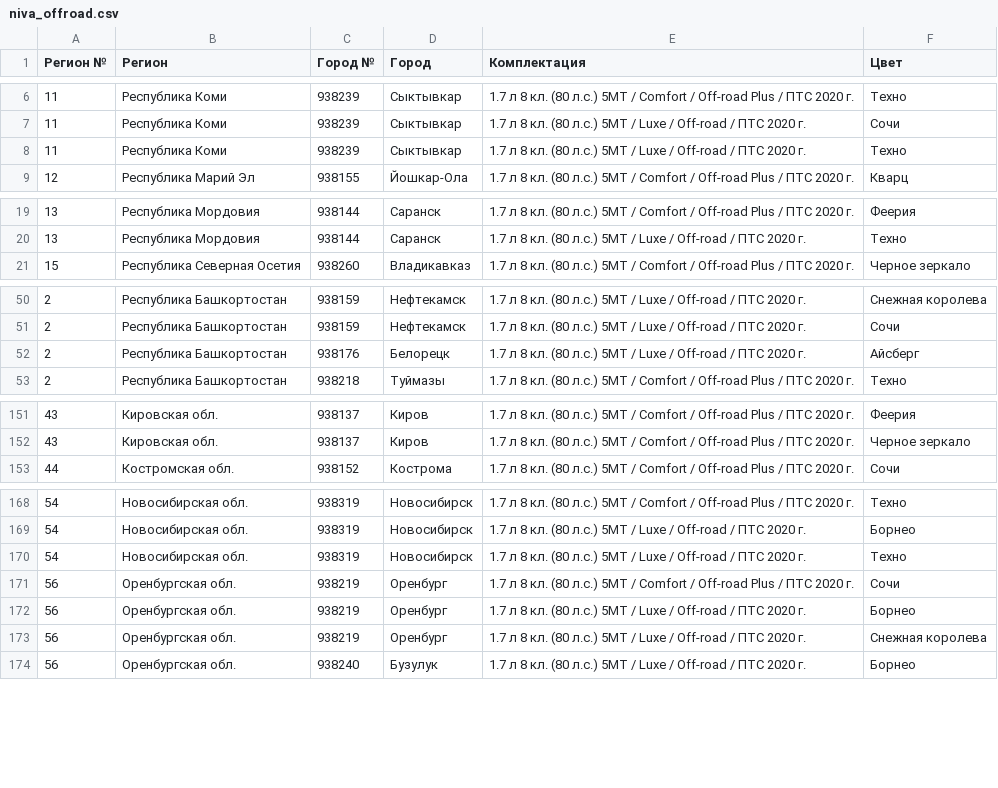
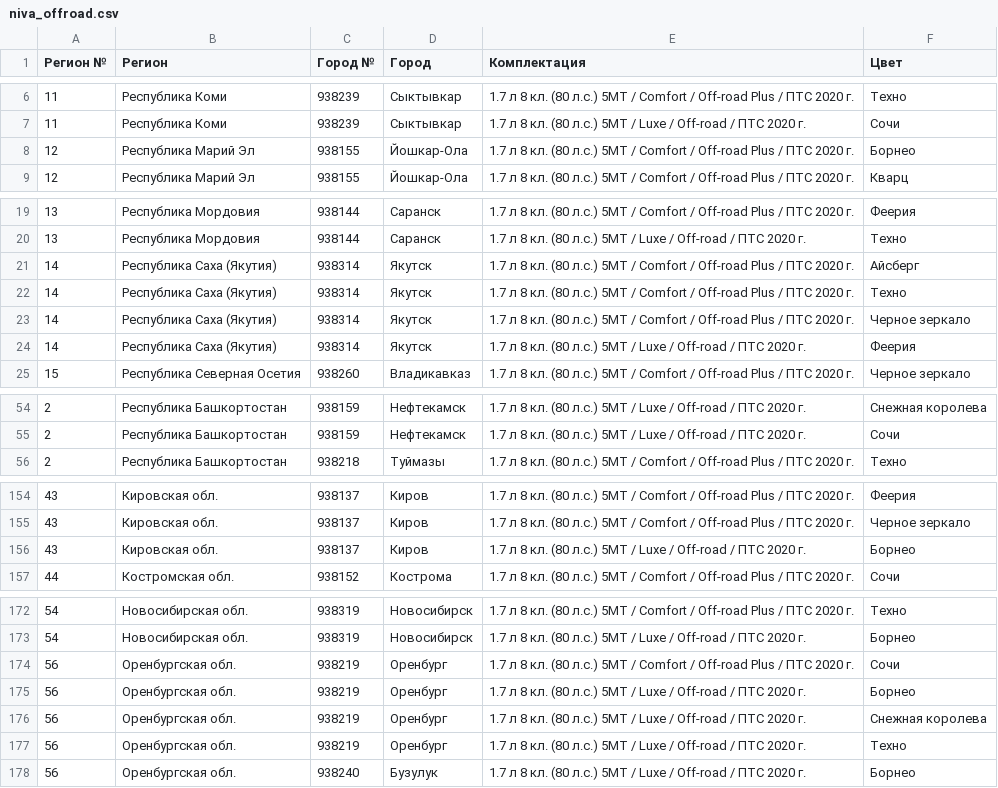
Before and after one commit to kafeg/ladacsv, a CSV file: niva_offroad.csv, drawn as a sheet; only a part is shown, gaps mark what is left out; removed rows and columns are numbered as before the commit, all else as after; the diff covers the shown part only; the diff names each change by its address in the sheet, - before the commit and + after, or states it on an @@ line.

```diff
--- a/niva_offroad.csv
+++ b/niva_offroad.csv
-row 8: 11 | Республика Коми | 938239 | Сыктывкар | 1.7 л 8 кл. (80 л.с.) 5МТ / Luxe / Off-road / ПТС 2020 г. | Техно
+row 8: 12 | Республика Марий Эл | 938155 | Йошкар-Ола | 1.7 л 8 кл. (80 л.с.) 5МТ / Comfort / Off-road Plus / ПТС 2020 г. | Борнео
+row 21: 14 | Республика Саха (Якутия) | 938314 | Якутск | 1.7 л 8 кл. (80 л.с.) 5МТ / Comfort / Off-road Plus / ПТС 2020 г. | Айсберг
+row 22: 14 | Республика Саха (Якутия) | 938314 | Якутск | 1.7 л 8 кл. (80 л.с.) 5МТ / Comfort / Off-road Plus / ПТС 2020 г. | Техно
+row 23: 14 | Республика Саха (Якутия) | 938314 | Якутск | 1.7 л 8 кл. (80 л.с.) 5МТ / Comfort / Off-road Plus / ПТС 2020 г. | Черное зеркало
+row 24: 14 | Республика Саха (Якутия) | 938314 | Якутск | 1.7 л 8 кл. (80 л.с.) 5МТ / Luxe / Off-road / ПТС 2020 г. | Феерия
-row 52: 2 | Республика Башкортостан | 938176 | Белорецк | 1.7 л 8 кл. (80 л.с.) 5МТ / Luxe / Off-road / ПТС 2020 г. | Айсберг
+row 156: 43 | Кировская обл. | 938137 | Киров | 1.7 л 8 кл. (80 л.с.) 5МТ / Luxe / Off-road / ПТС 2020 г. | Борнео
-row 170: 54 | Новосибирская обл. | 938319 | Новосибирск | 1.7 л 8 кл. (80 л.с.) 5МТ / Luxe / Off-road / ПТС 2020 г. | Техно
+row 177: 56 | Оренбургская обл. | 938219 | Оренбург | 1.7 л 8 кл. (80 л.с.) 5МТ / Luxe / Off-road / ПТС 2020 г. | Техно
```
Also changed, not shown: 1 added row and 1 removed row elsewhere in this file, largus_furgon.csv, n4x4_3doors.csv, 19 other files.
